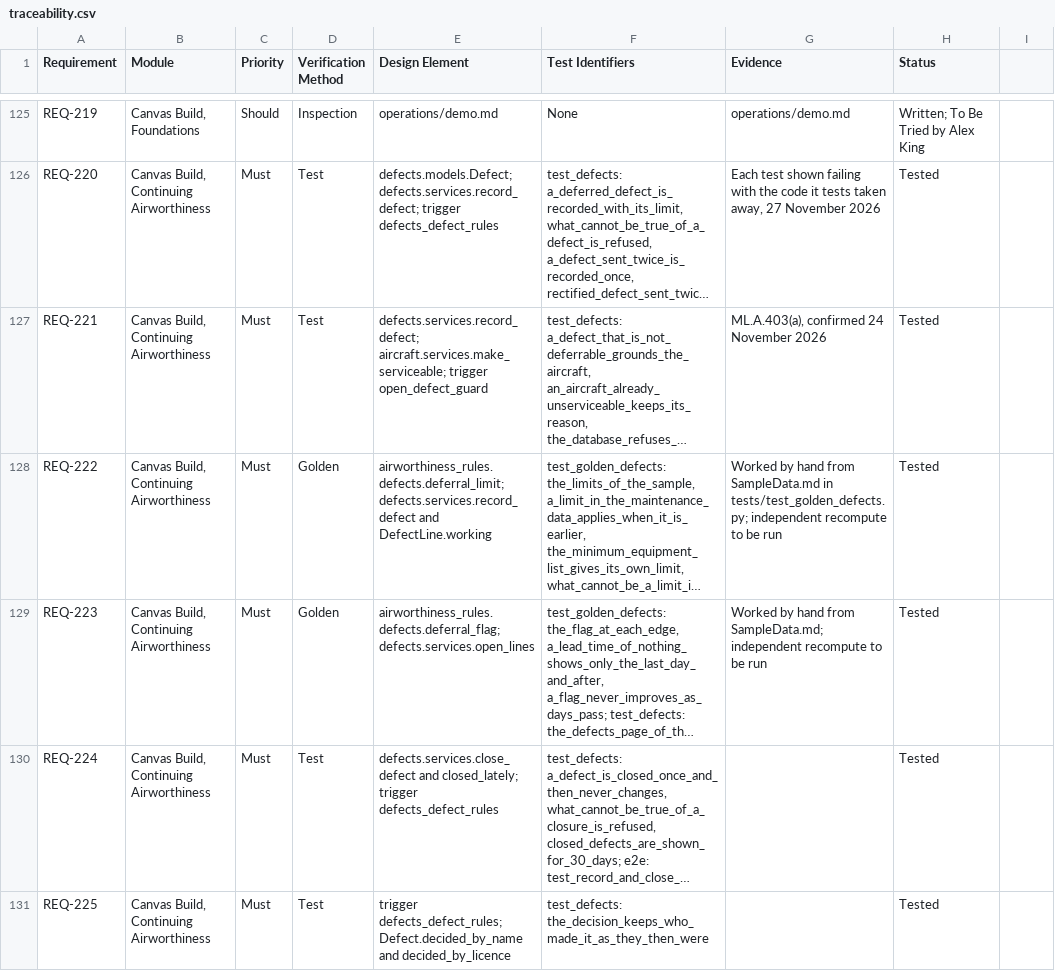
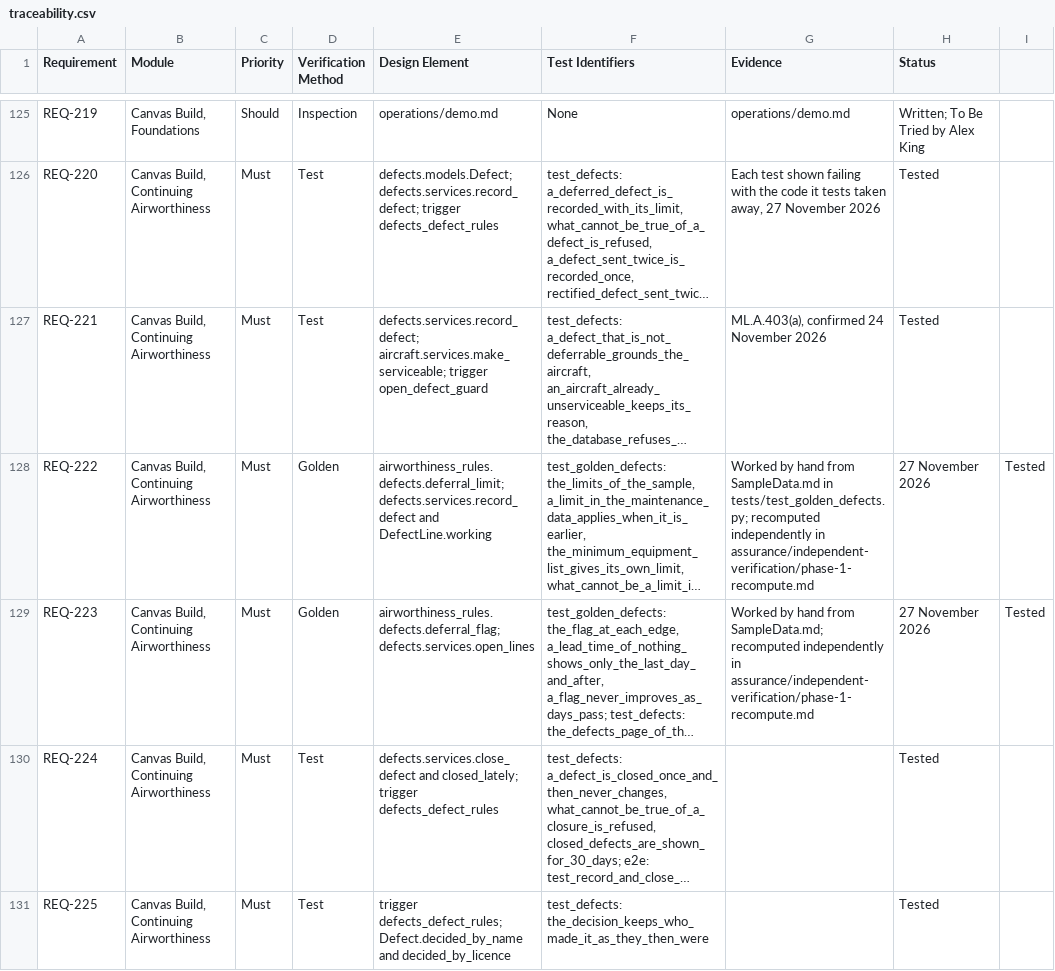
Before and after one commit to alxtkng/airworthiness-plus, a CSV file: requirements/traceability.csv, drawn as a sheet; only a part is shown, gaps mark what is left out; long unchanged cells end in …; the diff covers the shown part only; the diff names each change by its address in the sheet, - before the commit and + after, or states it on an @@ line.

```diff
--- a/requirements/traceability.csv
+++ b/requirements/traceability.csv
-G128 (Evidence): …in tests/test_golden_defects.py; independent recompute to be run
+G128 (Evidence): …in tests/test_golden_defects.py; recomputed independently in assurance/independent-verification/phase-1-recompute.md
-H128:H129 (Status): Tested
+H128:H129 (Status): 27 November 2026
-I128:I129: (empty)
+I128:I129: Tested
-G129 (Evidence): …from SampleData.md; independent recompute to be run
+G129 (Evidence): …from SampleData.md; recomputed independently in assurance/independent-verification/phase-1-recompute.md
```
Also changed, not shown: 33 edited cells elsewhere in this file, 2 other files.
